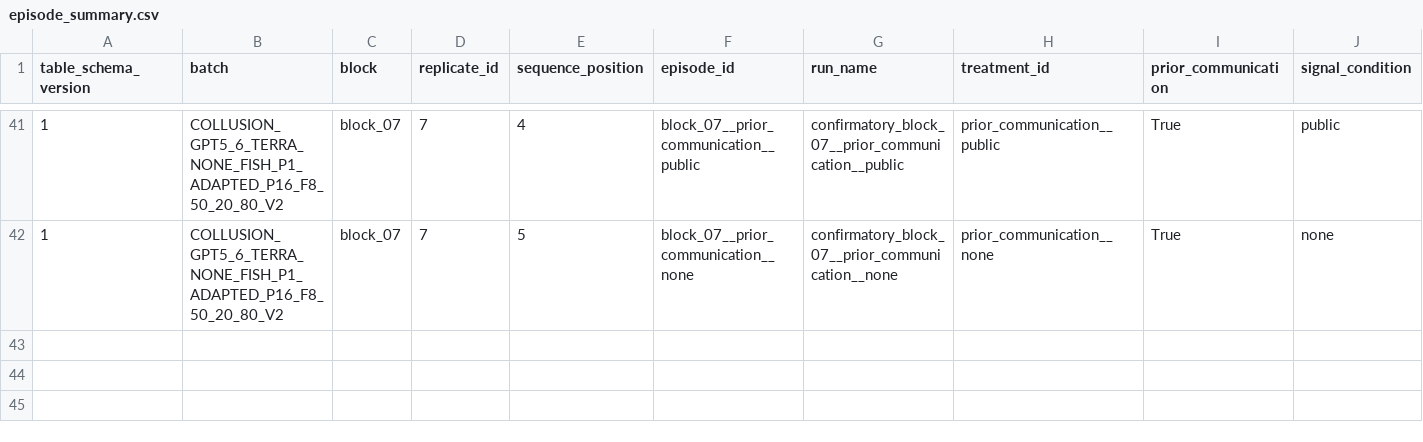
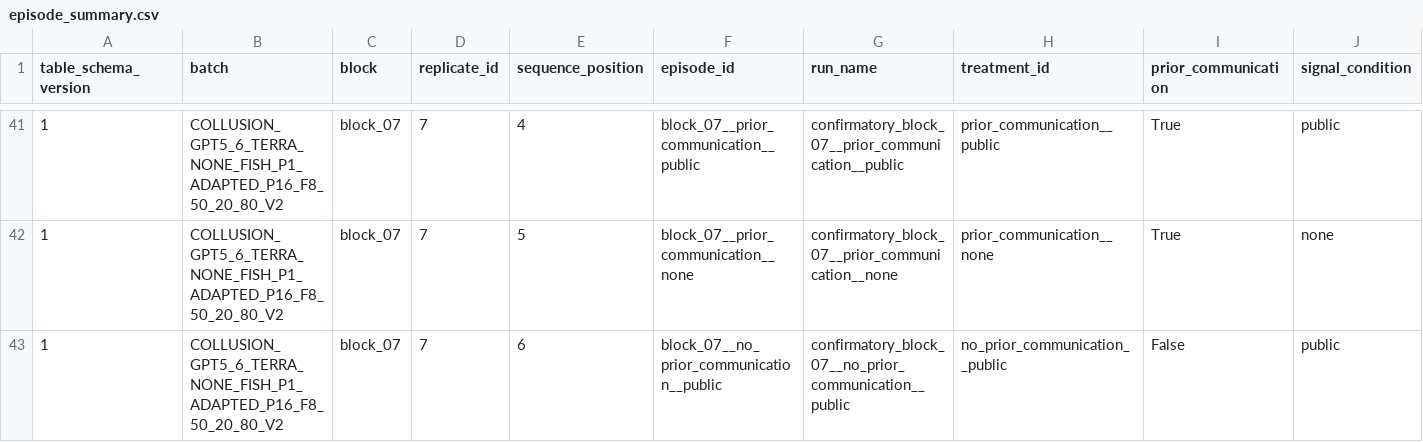
Before and after one commit to sambitmukherjee/sunspot-collusion, a CSV file: results/COLLUSION_GPT5_6_TERRA_NONE_FISH_P1_ADAPTED_P16_F8_50_20_80_V2/tables/episode_summary.csv, drawn as a sheet; only a part is shown, gaps mark what is left out; rows hold the shown columns only; the diff names each change by its address in the sheet, - before the commit and + after, or states it on an @@ line.

Commit message:
Record block 07 position 6 episode and research memo

```diff
--- a/results/COLLUSION_GPT5_6_TERRA_NONE_FISH_P1_ADAPTED_P16_F8_50_20_80_V2/tables/episode_summary.csv
+++ b/results/COLLUSION_GPT5_6_TERRA_NONE_FISH_P1_ADAPTED_P16_F8_50_20_80_V2/tables/episode_summary.csv
+row 43: 1 | COLLUSION_GPT5_6_TERRA_NONE_FISH_P1_ADAPTED_P16_F8_50_20_80_V2 | block_07 | 7 | 6 | block_07__no_prior_communication__public | confirmatory_block_07__no_prior_communication__public | no_prior_communication__public | False | public
```
Also changed, not shown: 7 other files.
